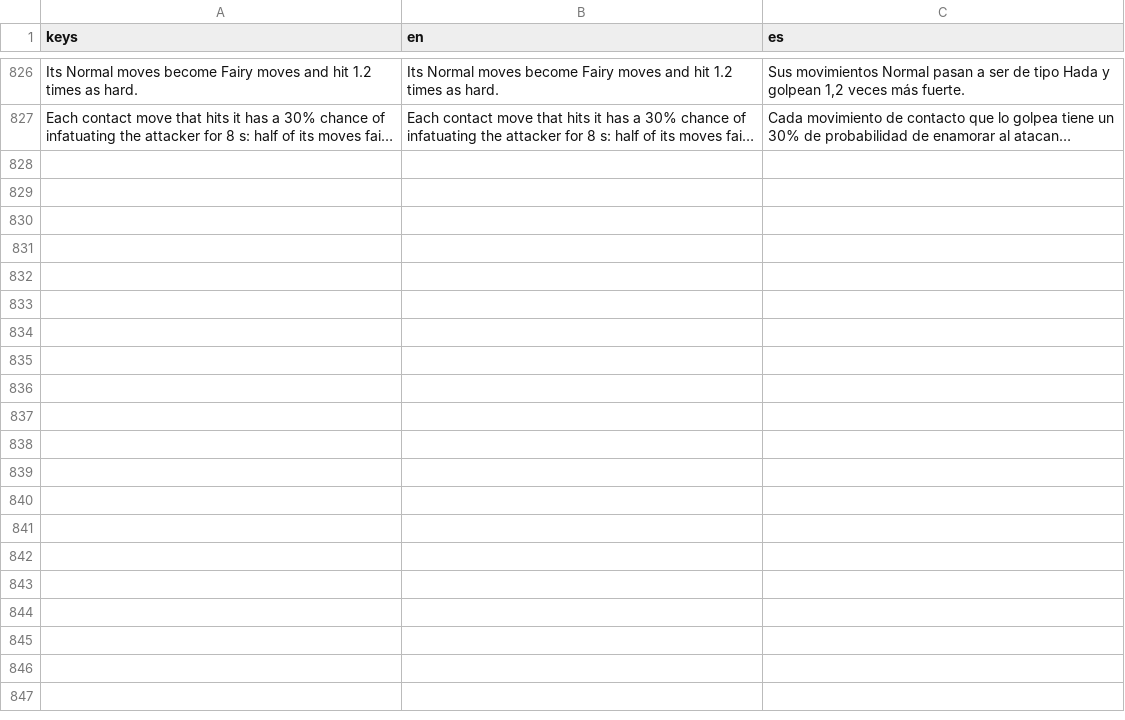
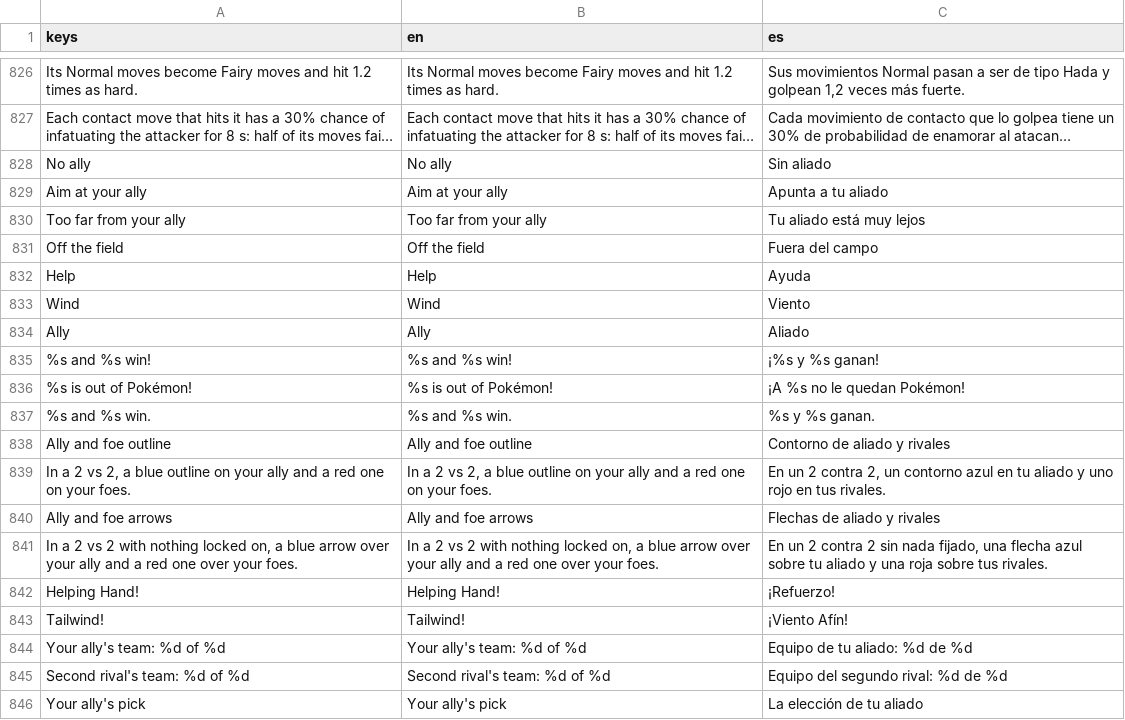
Before and after one commit to lower-coding/PokeBrawl-fork, a CSV file: game/i18n/translations.csv, drawn as a sheet; only a part is shown, gaps mark what is left out; long unchanged cells end in …; the diff covers the shown part only; the diff names each change by its address in the sheet, - before the commit and + after, or states it on an @@ line.

```diff
--- a/game/i18n/translations.csv
+++ b/game/i18n/translations.csv
+row 828: No ally | No ally | Sin aliado
+row 829: Aim at your ally | Aim at your ally | Apunta a tu aliado
+row 830: Too far from your ally | Too far from your ally | Tu aliado está muy lejos
+row 831: Off the field | Off the field | Fuera del campo
+row 832: Help | Help | Ayuda
+row 833: Wind | Wind | Viento
+row 834: Ally | Ally | Aliado
+row 835: %s and %s win! | %s and %s win! | ¡%s y %s ganan!
+row 836: %s is out of Pokémon! | %s is out of Pokémon! | ¡A %s no le quedan Pokémon!
+row 837: %s and %s win. | %s and %s win. | %s y %s ganan.
+row 838: Ally and foe outline | Ally and foe outline | Contorno de aliado y rivales
+row 839: In a 2 vs 2, a blue outline on your ally and a red one on your foes. | In a 2 vs 2, a blue outline on your ally and a red one on your foes. | En un 2 contra 2, un contorno azul en tu aliado y uno rojo en tus rivales.
+row 840: Ally and foe arrows | Ally and foe arrows | Flechas de aliado y rivales
+row 841: In a 2 vs 2 with nothing locked on, a blue arrow over your ally and a red one over your foes. | In a 2 vs 2 with nothing locked on, a blue arrow over your ally and a red one over your foes. | En un 2 contra 2 sin nada fijado, una flecha azul sobre tu aliado y una roja sobre tus rivales.
+row 842: Helping Hand! | Helping Hand! | ¡Refuerzo!
+row 843: Tailwind! | Tailwind! | ¡Viento Afín!
+row 844: Your ally's team: %d of %d | Your ally's team: %d of %d | Equipo de tu aliado: %d de %d
+row 845: Second rival's team: %d of %d | Second rival's team: %d of %d | Equipo del segundo rival: %d de %d
+row 846: Your ally's pick | Your ally's pick | La elección de tu aliado
```
Also changed, not shown: 35 added rows and 6 edited cells elsewhere in this file, 50 other files.
